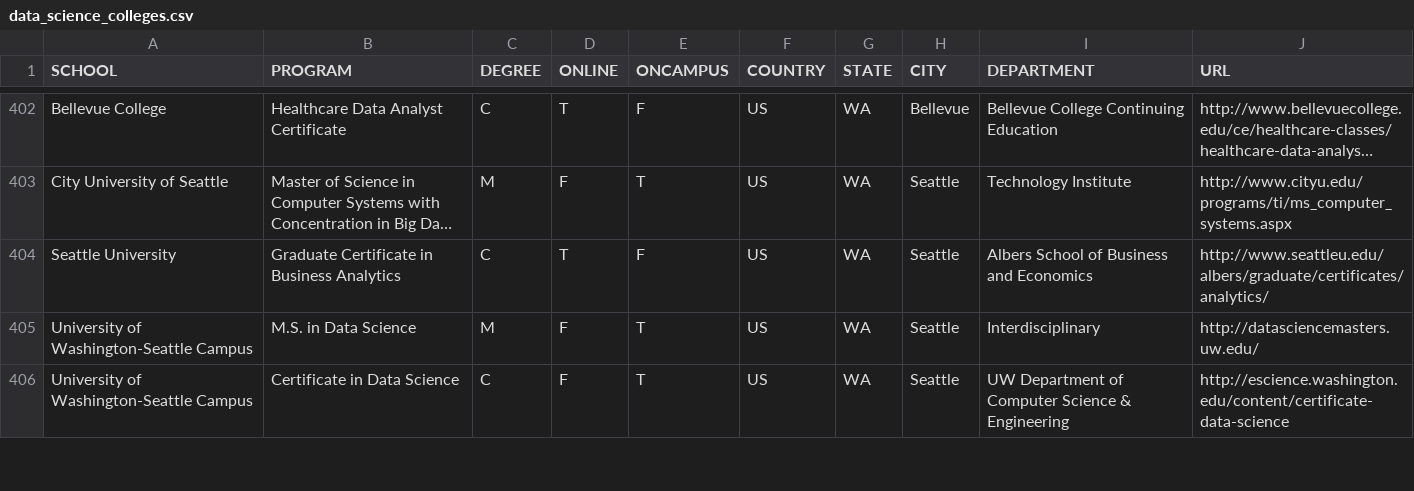
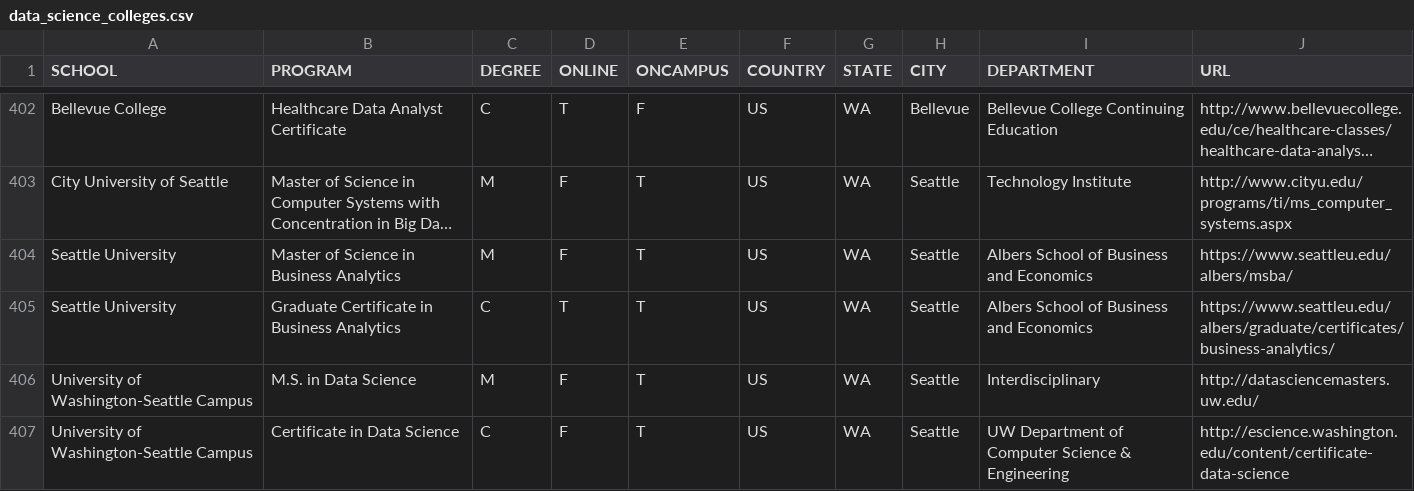
Before and after one commit to ryanswanstrom/awesome-datascience-colleges, a CSV file: data_science_colleges.csv, drawn as a sheet; only a part is shown, gaps mark what is left out; long unchanged cells end in …; addresses are those after the commit; the diff names each change by its address in the sheet, - before the commit and + after, or states it on an @@ line.

Commit message:
add/update Seattle U programs

```diff
--- a/data_science_colleges.csv
+++ b/data_science_colleges.csv
+row 404: Seattle University | Master of Science in Business Analytics | M | F | T | US | WA | Seattle | Albers School of Business and Economics | https://www.seattleu.edu/albers/msba/
-E405 (ONCAMPUS): F
+E405 (ONCAMPUS): T
-J405 (URL): http://www.seattleu.edu/albers/graduate/certificates/analytics/
+J405 (URL): https://www.seattleu.edu/albers/graduate/certificates/business-analytics/
```
